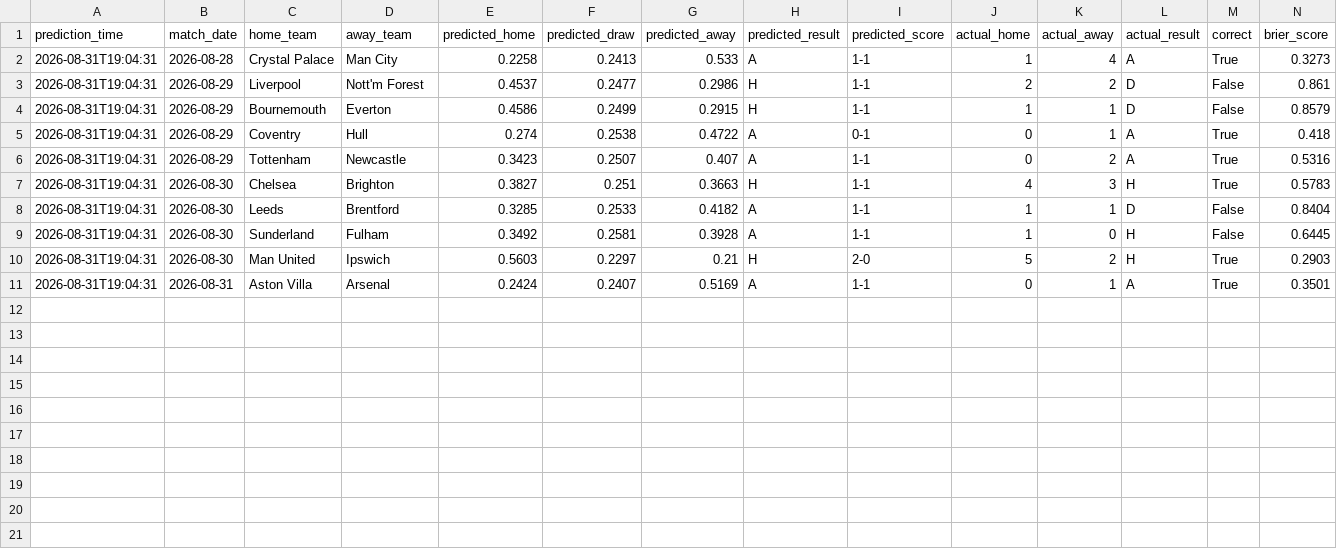
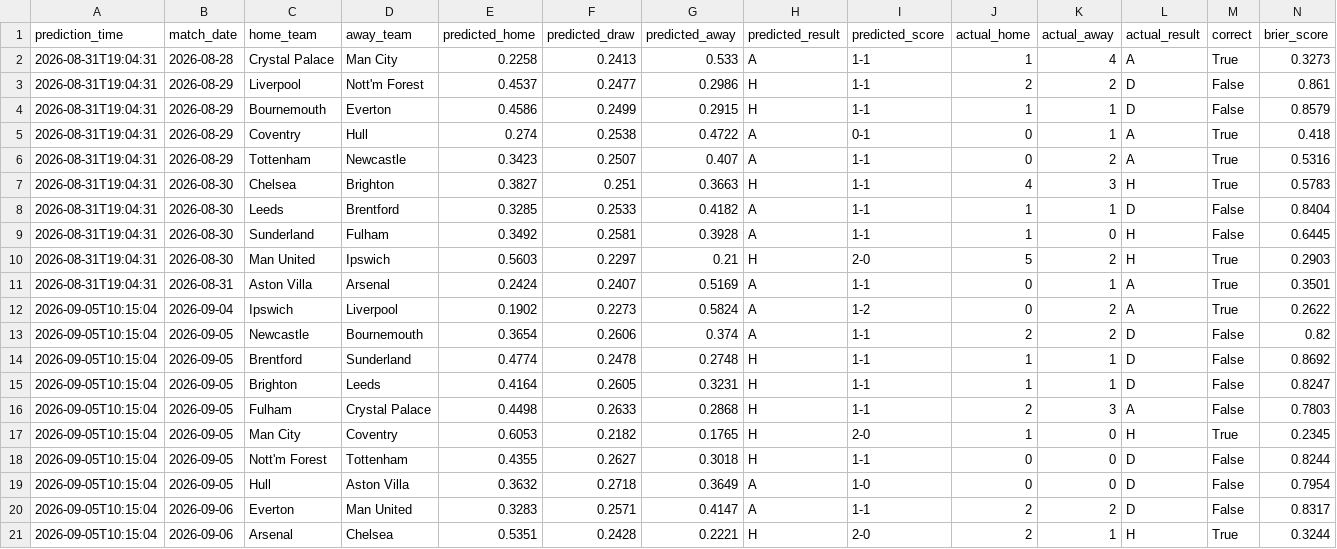
Before and after one commit to JM05326-debug/ballfoot, a CSV file: data/predictions/prediction_history.csv, drawn as a sheet; only a part is shown; rows hold the shown columns only; the diff names each change by its address in the sheet, - before the commit and + after, or states it on an @@ line.

```diff
--- a/data/predictions/prediction_history.csv
+++ b/data/predictions/prediction_history.csv
+row 12: 2026-09-05T10:15:04 | 2026-09-04 | Ipswich | Liverpool | 0.1902 | 0.2273 | 0.5824 | A | 1-2 | 0 | 2 | A | True | 0.2622
+row 13: 2026-09-05T10:15:04 | 2026-09-05 | Newcastle | Bournemouth | 0.3654 | 0.2606 | 0.374 | A | 1-1 | 2 | 2 | D | False | 0.82
+row 14: 2026-09-05T10:15:04 | 2026-09-05 | Brentford | Sunderland | 0.4774 | 0.2478 | 0.2748 | H | 1-1 | 1 | 1 | D | False | 0.8692
+row 15: 2026-09-05T10:15:04 | 2026-09-05 | Brighton | Leeds | 0.4164 | 0.2605 | 0.3231 | H | 1-1 | 1 | 1 | D | False | 0.8247
+row 16: 2026-09-05T10:15:04 | 2026-09-05 | Fulham | Crystal Palace | 0.4498 | 0.2633 | 0.2868 | H | 1-1 | 2 | 3 | A | False | 0.7803
+row 17: 2026-09-05T10:15:04 | 2026-09-05 | Man City | Coventry | 0.6053 | 0.2182 | 0.1765 | H | 2-0 | 1 | 0 | H | True | 0.2345
+row 18: 2026-09-05T10:15:04 | 2026-09-05 | Nott'm Forest | Tottenham | 0.4355 | 0.2627 | 0.3018 | H | 1-1 | 0 | 0 | D | False | 0.8244
+row 19: 2026-09-05T10:15:04 | 2026-09-05 | Hull | Aston Villa | 0.3632 | 0.2718 | 0.3649 | A | 1-0 | 0 | 0 | D | False | 0.7954
+row 20: 2026-09-05T10:15:04 | 2026-09-06 | Everton | Man United | 0.3283 | 0.2571 | 0.4147 | A | 1-1 | 2 | 2 | D | False | 0.8317
+row 21: 2026-09-05T10:15:04 | 2026-09-06 | Arsenal | Chelsea | 0.5351 | 0.2428 | 0.2221 | H | 2-0 | 2 | 1 | H | True | 0.3244
```
Also changed, not shown: data/processed/fixtures_full.csv, data/processed/fuzzy_outputs.csv, 19 other files.
